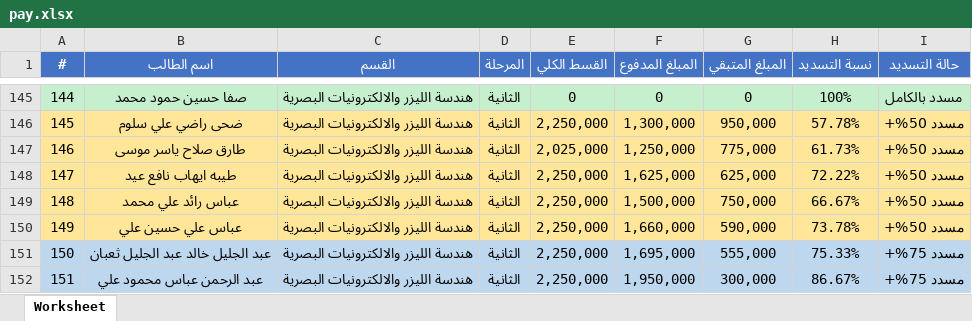
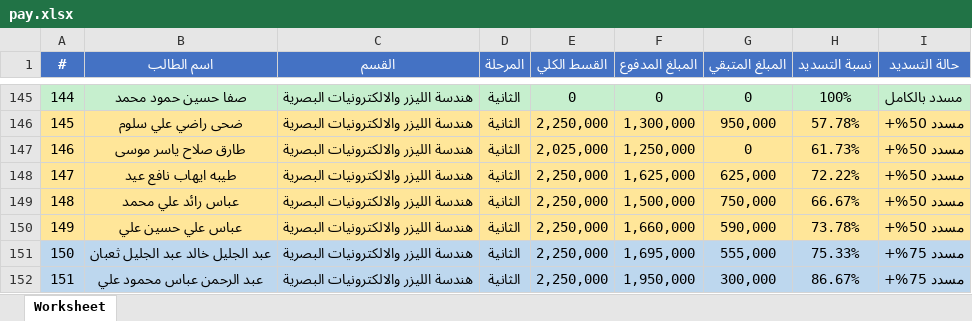
Before and after one commit to AhmedAldulaimi96/student-results, an Excel workbook: pay.xlsx, sheet Worksheet, drawn as a sheet; only a part is shown, gaps mark what is left out; values as stored, in another font and other column widths than the file's, no borders; the diff names each change by its address in the sheet, - before the commit and + after, or states it on an @@ line.

Commit message:
Add files via upload

```diff
--- a/pay.xlsx (sheet Worksheet)
+++ b/pay.xlsx (sheet Worksheet)
-G147 (المبلغ المتبقي): 775,000
+G147 (المبلغ المتبقي): 0
```
